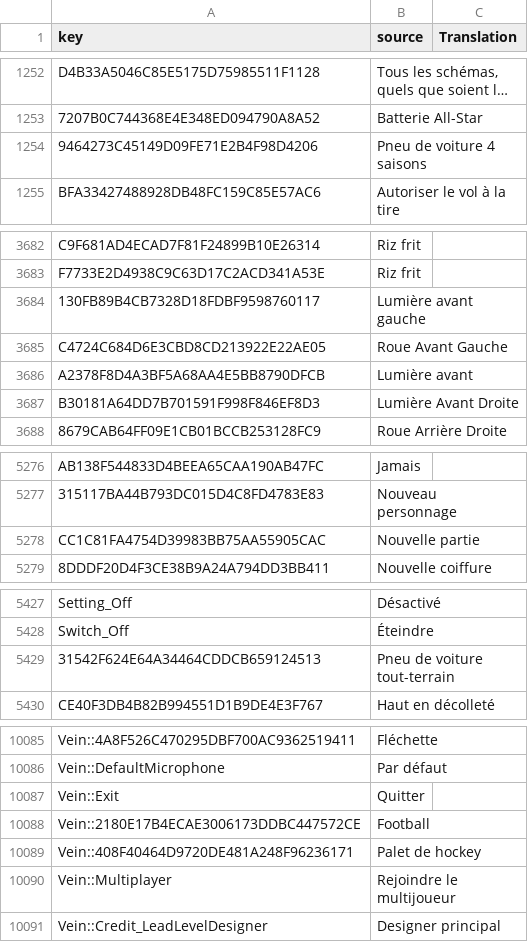
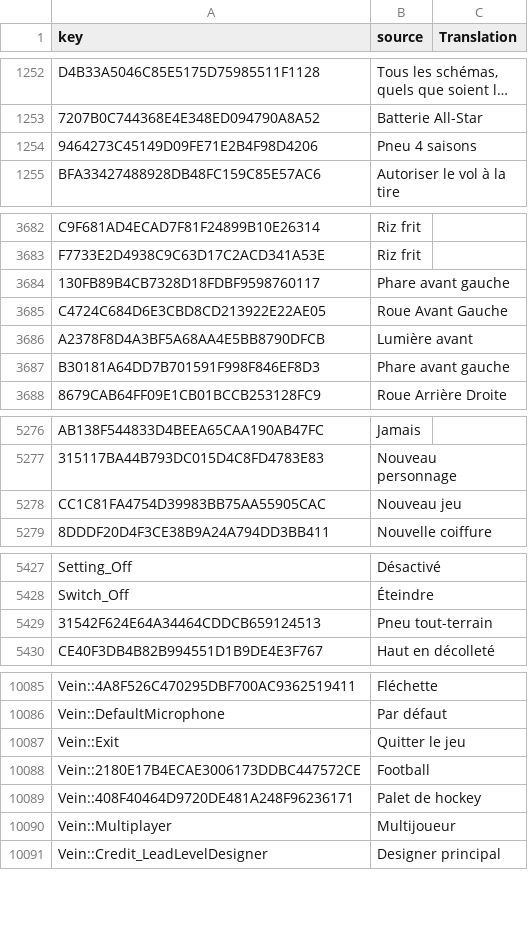
Before and after one commit to GoldenLys/VEIN_FR_P, a CSV file: Game.locres.csv, drawn as a sheet; only a part is shown, gaps mark what is left out; long unchanged cells end in …; the diff covers the shown part only; the diff names each change by its address in the sheet, - before the commit and + after, or states it on an @@ line.

```diff
--- a/Game.locres.csv
+++ b/Game.locres.csv
-B1254 (source): Pneu de voiture 4 saisons
+B1254 (source): Pneu 4 saisons
-B3684 (source): Lumière avant gauche
+B3684 (source): Phare avant gauche
-B3687 (source): Lumière Avant Droite
+B3687 (source): Phare avant gauche
-B5278 (source): Nouvelle partie
+B5278 (source): Nouveau jeu
-B5429 (source): Pneu de voiture tout-terrain
+B5429 (source): Pneu tout-terrain
-B10087 (source): Quitter
+B10087 (source): Quitter le jeu
-B10090 (source): Rejoindre le multijoueur
+B10090 (source): Multijoueur
```
Also changed, not shown: 15 edited cells elsewhere in this file.
